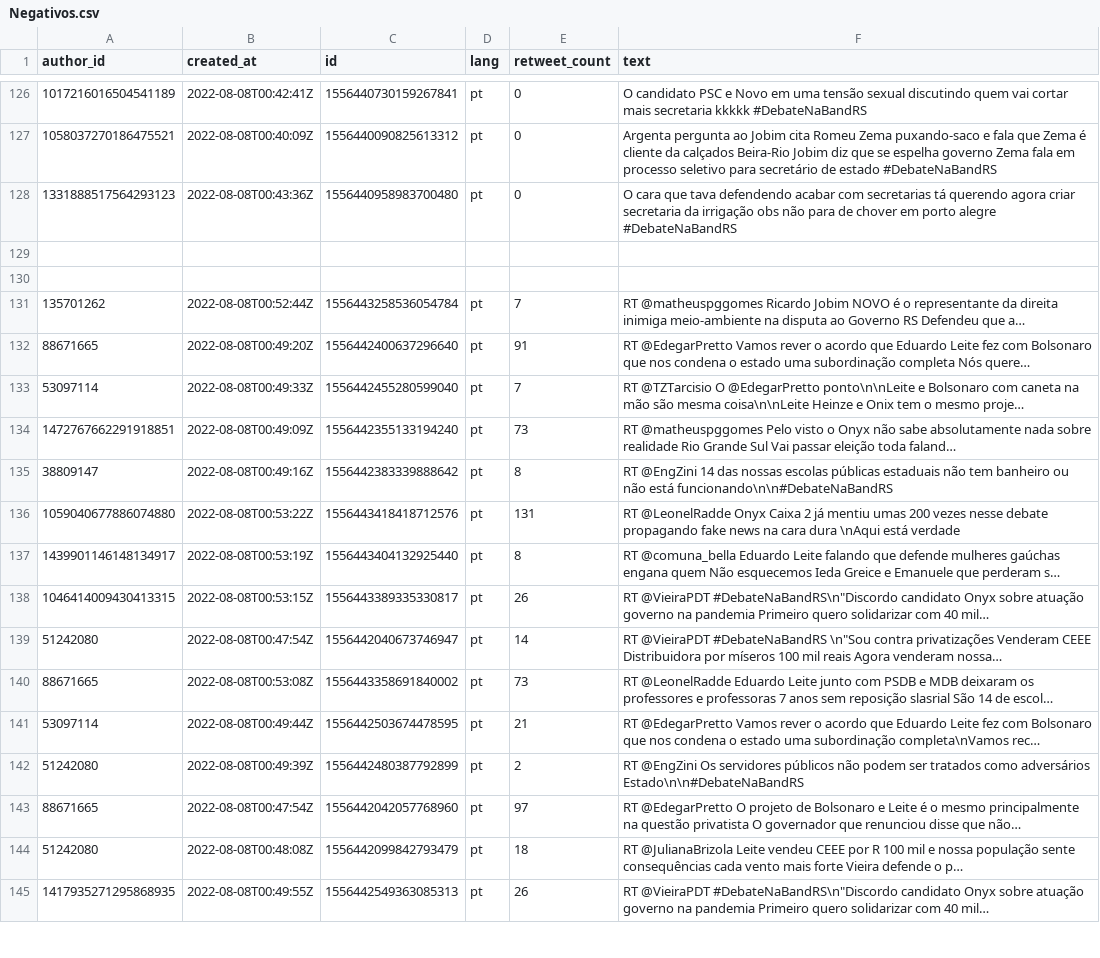
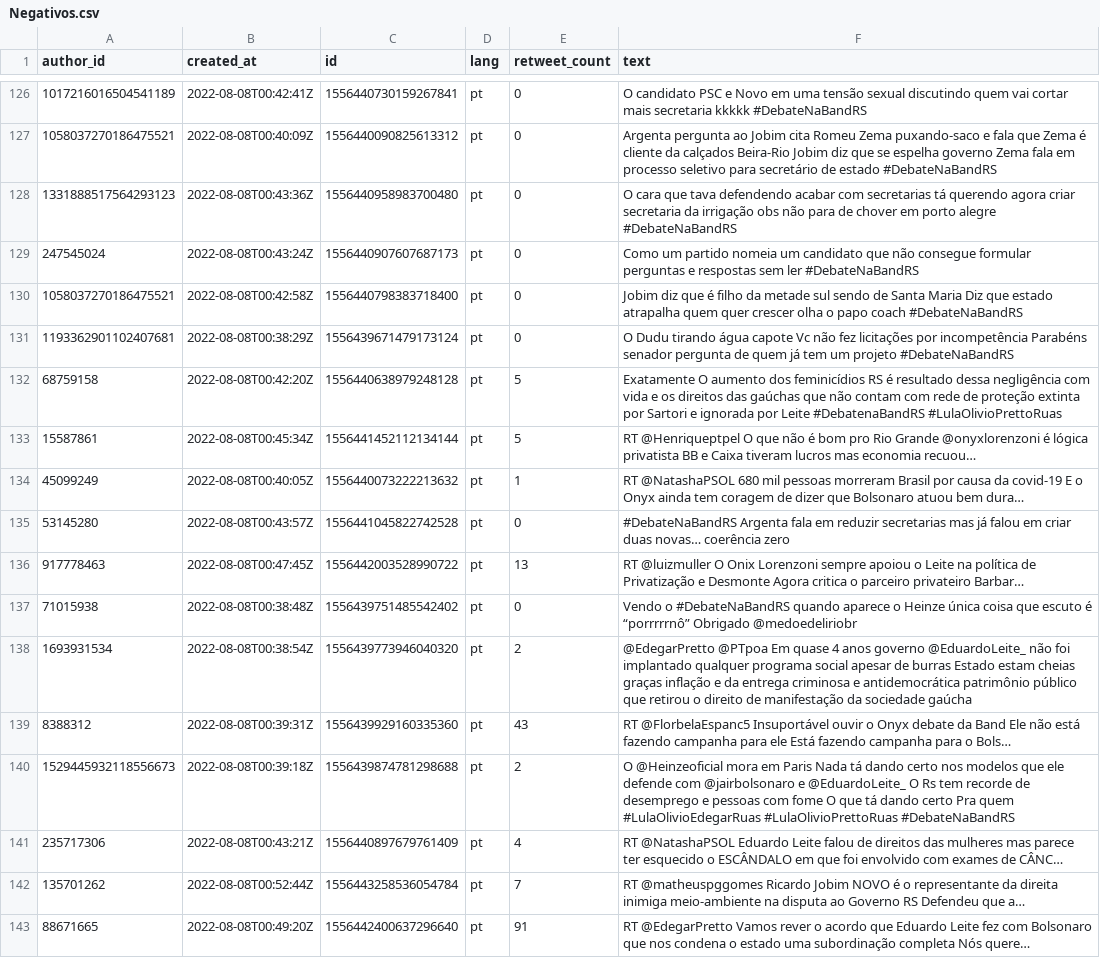
Before and after one commit to ncjhsn7/IA-T2, a CSV file: Negativos.csv, drawn as a sheet; only a part is shown, gaps mark what is left out; the shorter side is filled out with more unchanged rows.

```diff
--- a/Negativos.csv
+++ b/Negativos.csv
@@ -128,4 +128,15 @@
 "1331888517564293123","2022-08-08T00:43:36Z","1556440958983700480","pt","0","O cara que tava defendendo acabar com secretarias tá querendo agora criar secretaria da irrigação obs não para de chover em porto alegre #DebateNaBandRS"
-
-
+"247545024","2022-08-08T00:43:24Z","1556440907607687173","pt","0","Como um partido nomeia um candidato que não consegue formular perguntas e respostas sem ler #DebateNaBandRS"
+"1058037270186475521","2022-08-08T00:42:58Z","1556440798383718400","pt","0","Jobim diz que é filho da metade sul sendo de Santa Maria Diz que estado atrapalha quem quer crescer olha o papo coach #DebateNaBandRS"
+"1193362901102407681","2022-08-08T00:38:29Z","1556439671479173124","pt","0","O Dudu tirando água capote Vc não fez licitações por incompetência Parabéns senador pergunta de quem já tem um projeto #DebateNaBandRS "
+"68759158","2022-08-08T00:42:20Z","1556440638979248128","pt","5","Exatamente O aumento dos feminicídios RS é resultado dessa negligência com vida e os direitos das gaúchas que não contam com rede de proteção extinta por Sartori e ignorada por Leite #DebatenaBandRS #LulaOlivioPrettoRuas "
+"15587861","2022-08-08T00:45:34Z","1556441452112134144","pt","5","RT @Henriqueptpel O que não é bom pro Rio Grande @onyxlorenzoni  é lógica privatista BB e Caixa tiveram lucros mas economia recuou…"
+"45099249","2022-08-08T00:40:05Z","1556440073222213632","pt","1","RT @NatashaPSOL 680 mil pessoas morreram Brasil por causa da covid-19 E o Onyx ainda tem coragem de dizer que Bolsonaro atuou bem dura…"
+"53145280","2022-08-08T00:43:57Z","1556441045822742528","pt","0","#DebateNaBandRS Argenta fala em reduzir secretarias mas já falou em criar duas novas… coerência zero"
+"917778463","2022-08-08T00:47:45Z","1556442003528990722","pt","13","RT @luizmuller O Onix Lorenzoni sempre apoiou o Leite na política de Privatização e Desmonte  Agora critica o parceiro privateiro Barbar…"
+"71015938","2022-08-08T00:38:48Z","1556439751485542402","pt","0","Vendo o #DebateNaBandRS quando aparece o Heinze única coisa que escuto é “porrrrrnô” Obrigado @medoedeliriobr"
+"1693931534","2022-08-08T00:38:54Z","1556439773946040320","pt","2","@EdegarPretto @PTpoa Em quase 4 anos governo @EduardoLeite_ não foi implantado qualquer programa social apesar de burras Estado estam cheias graças inflação e da entrega criminosa e antidemocrática patrimônio público que retirou o direito de manifestação da sociedade gaúcha"
+"8388312","2022-08-08T00:39:31Z","1556439929160335360","pt","43","RT @FlorbelaEspanc5 Insuportável ouvir o Onyx debate da Band Ele não está fazendo campanha para ele Está fazendo campanha para o Bols…"
+"1529445932118556673","2022-08-08T00:39:18Z","1556439874781298688","pt","2","O @Heinzeoficial mora em Paris Nada tá dando certo nos modelos que ele defende com @jairbolsonaro  e @EduardoLeite_  O Rs tem recorde de desemprego e pessoas com fome O que tá dando certo Pra quem #LulaOlivioEdegarRuas #LulaOlivioPrettoRuas #DebateNaBandRS"
+"235717306","2022-08-08T00:43:21Z","1556440897679761409","pt","4","RT @NatashaPSOL Eduardo Leite falou de direitos das mulheres mas parece ter esquecido o ESCÂNDALO em que foi envolvido com exames de CÂNC…"
 "135701262","2022-08-08T00:52:44Z","1556443258536054784","pt","7","RT @matheuspggomes Ricardo Jobim NOVO é o representante da direita inimiga meio-ambiente na disputa ao Governo RS Defendeu que a…"
```
Also changed, not shown: Neutros.csv, Positivos.csv.
